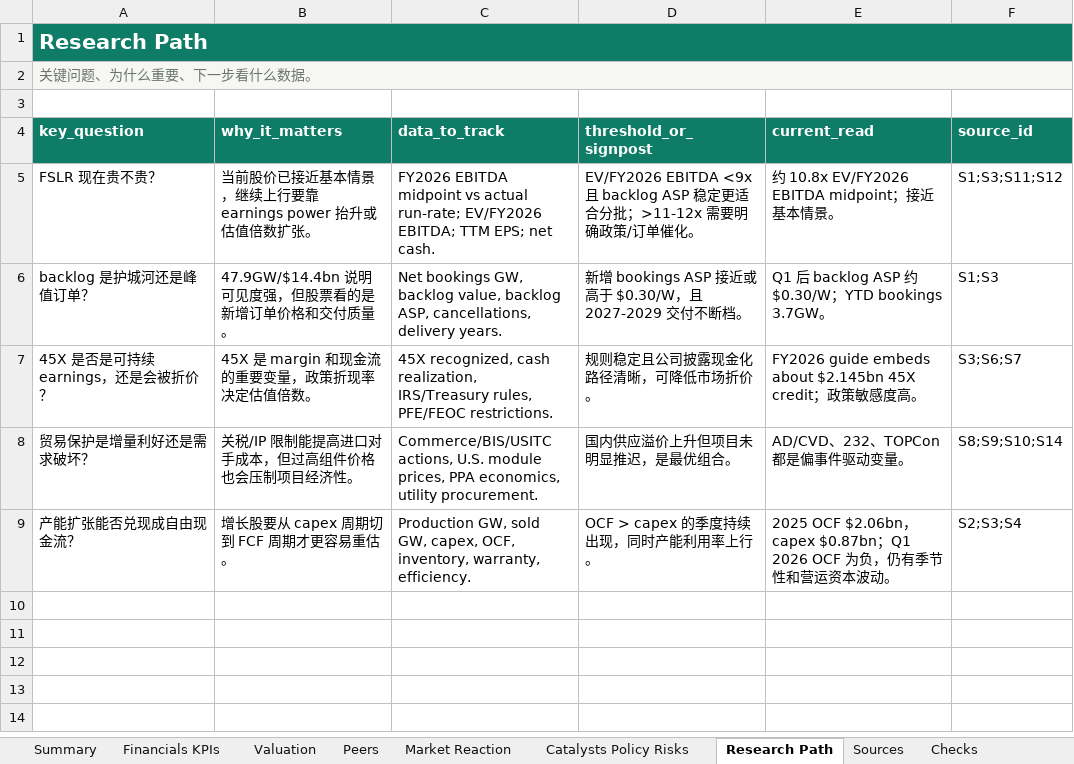
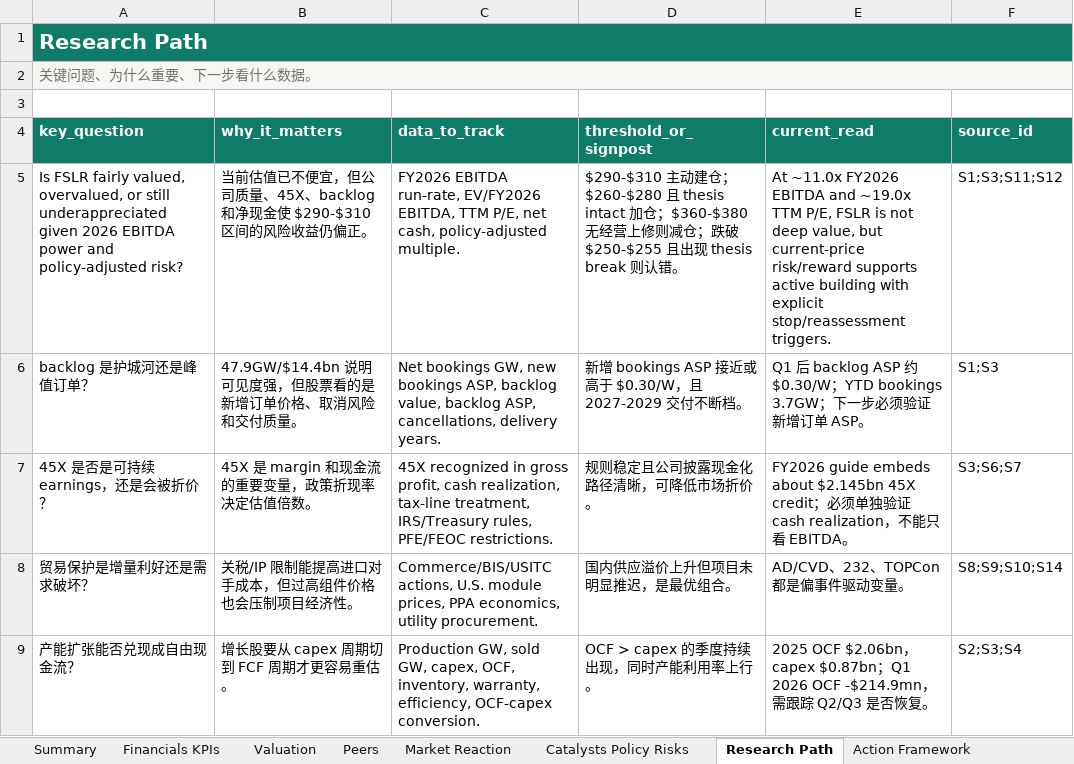
Before and after one commit to Kohaningithub/first-solar-fslr-solar-research, an Excel workbook: outputs/first_solar_fslr_research_workbook.xlsx, sheet Research Path, drawn as a sheet; values as stored, in another font and other column widths than the file's, no borders; table styles not drawn; removed rows and columns are numbered as before the commit, all else as after; the diff names each change by its address in the sheet, - before the commit and + after, or states it on an @@ line.

Commit message:
Make FSLR framework active build

```diff
--- a/outputs/first_solar_fslr_research_workbook.xlsx (sheet Research Path)
+++ b/outputs/first_solar_fslr_research_workbook.xlsx (sheet Research Path)
+sheet tab: Action Framework
-row 5: FSLR 现在贵不贵？ | 当前股价已接近基本情景，继续上行要靠 earnings power 抬升或估值倍数扩张。 | FY2026 EBITDA midpoint vs actual run-rate; EV/FY2026 EBITDA; TTM EPS; net cash. | EV/FY2026 EBITDA <9x 且 backlog ASP 稳定更适合分批；>11-12x 需要明确政策/订单催化。 | 约 10.8x EV/FY2026 EBITDA midpoint；接近基本情景。 | S1;S3;S11;S12
+row 5: Is FSLR fairly valued, overvalued, or still underappreciated given 2026 EBITDA power and policy-adjusted risk? | 当前估值已不便宜，但公司质量、45X、backlog 和净现金使 $290-$310 区间的风险收益仍偏正。 | FY2026 EBITDA run-rate, EV/FY2026 EBITDA, TTM P/E, net cash, policy-adjusted multiple. | $290-$310 主动建仓；$260-$280 且 thesis intact 加仓；$360-$380 无经营上修则减仓；跌破 $250-$255 且出现 thesis break 则认错。 | At ~11.0x FY2026 EBITDA and ~19.0x TTM P/E, FSLR is not deep value, but current-price risk/reward supports active building with explicit stop/reassessment triggers. | S1;S3;S11;S12
-B6 (why_it_matters): 47.9GW/$14.4bn 说明可见度强，但股票看的是新增订单价格和交付质量。
+B6 (why_it_matters): 47.9GW/$14.4bn 说明可见度强，但股票看的是新增订单价格、取消风险和交付质量。
-C6 (data_to_track): …bookings GW, backlog value,…
+C6 (data_to_track): …bookings GW, new bookings ASP, backlog value,…
-E6 (current_read): …bookings 3.7GW。
+E6 (current_read): …bookings 3.7GW；下一步必须验证新增订单 ASP。
-C7 (data_to_track): 45X recognized, cash realization, IRS/Treasury rules,…
+C7 (data_to_track): 45X recognized in gross profit, cash realization, tax-line treatment, IRS/Treasury rules,…
-E7 (current_read): …credit；政策敏感度高。
+E7 (current_read): …credit；必须单独验证 cash realization，不能只看 EBITDA。
-C9 (data_to_track): …inventory, warranty, efficiency.
+C9 (data_to_track): …inventory, warranty, efficiency, OCF-capex conversion.
-E9 (current_read): …；Q1 2026 OCF 为负，仍有季节性和营运资本波动。
+E9 (current_read): …；Q1 2026 OCF -$214.9mn，需跟踪 Q2/Q3 是否恢复。
```
Also changed, not shown: sheet Peers, sheet Summary, sheet Catalysts Policy Risks, sheet Valuation, charts or pictures, 15 other files.
